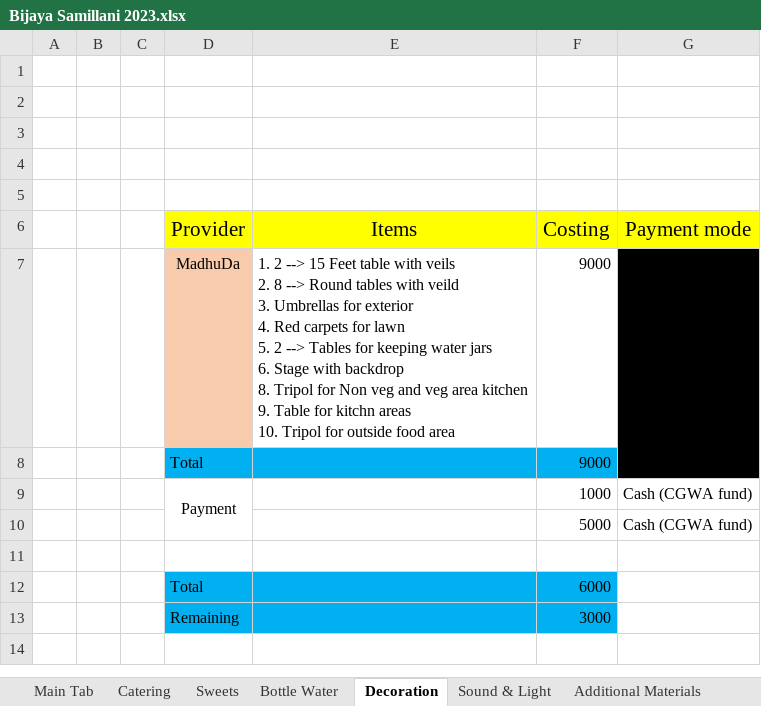
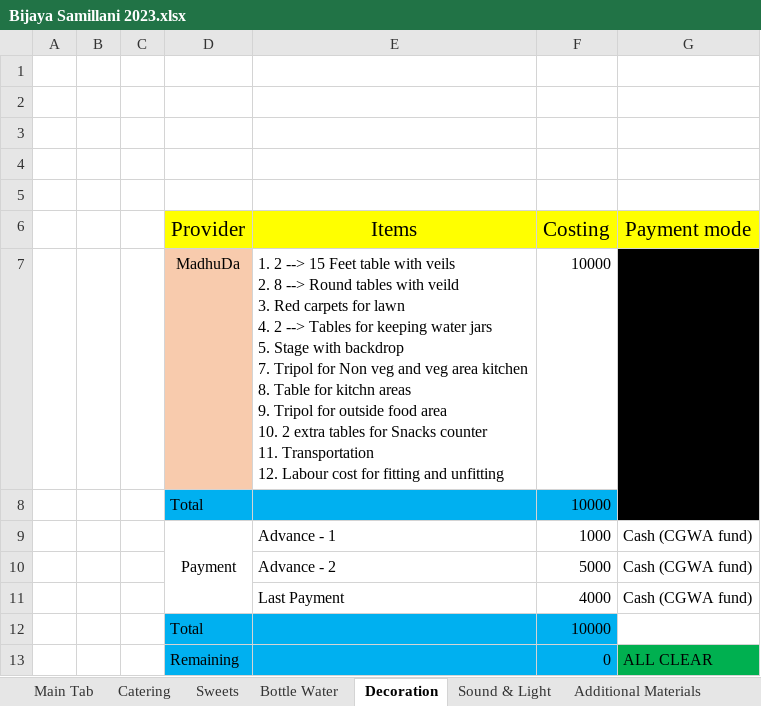
Before and after one commit to SounakN/InterioWorkSounak, an Excel workbook: Bijaya Samillani 2023.xlsx, sheet Decoration, drawn as a sheet; values as stored, in another font and other column widths than the file's, no borders; removed rows and columns are numbered as before the commit, all else as after; ↵ is a line break in a cell; the diff names each change by its address in the sheet, - before the commit and + after, or states it on an @@ line.

```diff
--- a/Bijaya Samillani 2023.xlsx (sheet Decoration)
+++ b/Bijaya Samillani 2023.xlsx (sheet Decoration)
-E7 (Items): …veild ↵ 3. Umbrellas for exterior ↵ 4. Red carpets for lawn ↵ 5. 2 --> Tables for keeping water jars ↵ 6. Stage with backdrop ↵ 8. Tripol for Non veg and veg area kitchen ↵ 9. Table for kitchn areas ↵ 10. Tripol for outside food area
+E7 (Items): …veild ↵ 3. Red carpets for lawn ↵ 4. 2 --> Tables for keeping water jars ↵ 5. Stage with backdrop ↵ 7. Tripol for Non veg and veg area kitchen ↵ 8. Table for kitchn areas ↵ 9. Tripol for outside food area ↵ 10. 2 extra tables for Snacks counter ↵ 11. Transportation ↵ 12. Labour cost for fitting and unfitting
-F7:F8 (Costing): 9000
+F7:F8 (Costing): 10000
-D9:D10 merged
+D9:D11 merged
-E9 (Items): (empty)
+E9 (Items): Advance - 1
-E10 (Items): (empty)
+E10 (Items): Advance - 2
-row 11: (empty)
+row 11:  |  |  |  | Last Payment | 4000 | Cash (CGWA fund)
-F12 (Costing): 6000
+F12 (Costing): 10000
-row 13:  |  |  | Remaining |  | 3000
+row 13:  |  |  | Remaining |  | 0 | ALL CLEAR
```
Also changed, not shown: sheet Main Tab, sheet Sweets, sheet Additional Materials, sheet Sound & Light, sheet Bottle Water, sheet Catering, formulas that keep their value, Interior_Work_Excel.xlsx.
